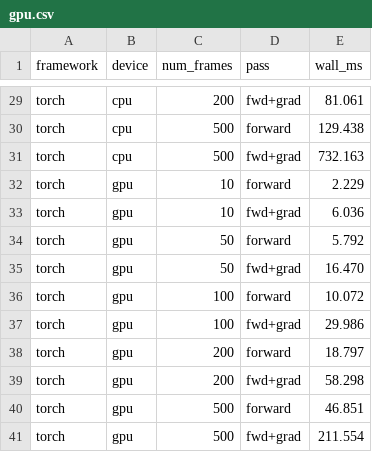
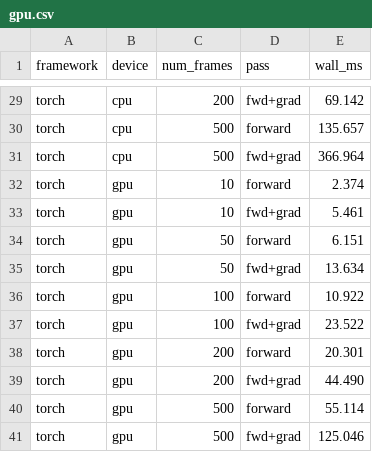
Before and after one commit to theadamsabra/last_torch, a CSV file: benchmarks/results/gpu.csv, drawn as a sheet; only a part is shown, gaps mark what is left out; the diff covers the shown part only; the diff names each change by its address in the sheet, - before the commit and + after, or states it on an @@ line.

```diff
--- a/benchmarks/results/gpu.csv
+++ b/benchmarks/results/gpu.csv
-E29 (wall_ms): 81.061
+E29 (wall_ms): 69.142
-E30 (wall_ms): 129.438
+E30 (wall_ms): 135.657
-E31 (wall_ms): 732.163
+E31 (wall_ms): 366.964
-E32 (wall_ms): 2.229
+E32 (wall_ms): 2.374
-E33 (wall_ms): 6.036
+E33 (wall_ms): 5.461
-E34 (wall_ms): 5.792
+E34 (wall_ms): 6.151
-E35 (wall_ms): 16.470
+E35 (wall_ms): 13.634
-E36 (wall_ms): 10.072
+E36 (wall_ms): 10.922
-E37 (wall_ms): 29.986
+E37 (wall_ms): 23.522
-E38 (wall_ms): 18.797
+E38 (wall_ms): 20.301
-E39 (wall_ms): 58.298
+E39 (wall_ms): 44.490
-E40 (wall_ms): 46.851
+E40 (wall_ms): 55.114
-E41 (wall_ms): 211.554
+E41 (wall_ms): 125.046
```
Also changed, not shown: 27 edited cells elsewhere in this file, benchmarks/results/vjp.csv, 6 other files.
